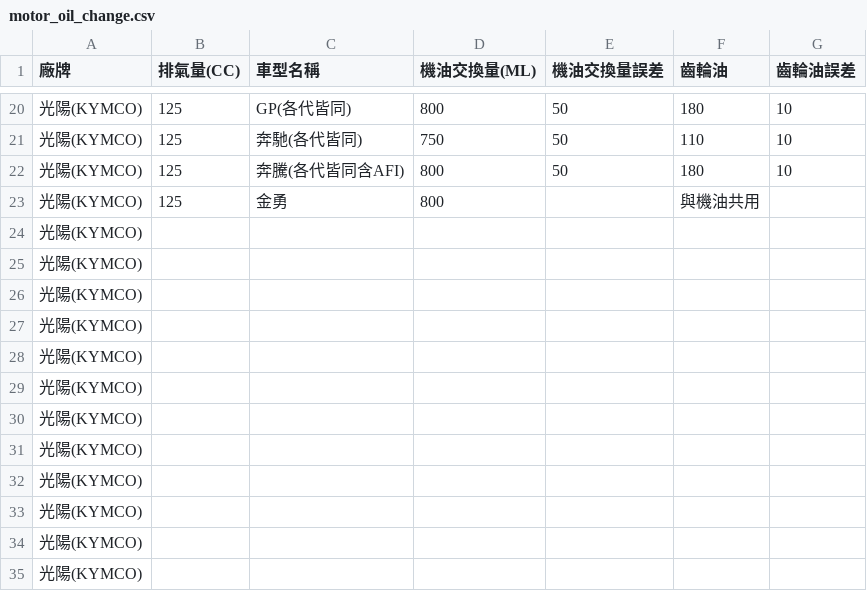
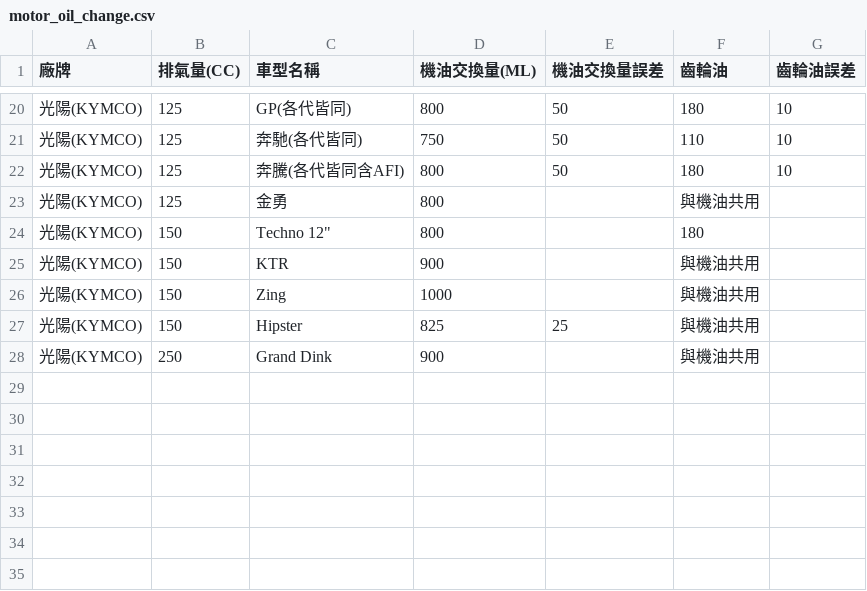
Before and after one commit to DanielTsai117/motor_oil, a CSV file: motor_oil_change.csv, drawn as a sheet; only a part is shown, gaps mark what is left out.

Commit message:
Update motor_oil_change.csv

```diff
--- a/motor_oil_change.csv
+++ b/motor_oil_change.csv
@@ -23,13 +23,6 @@
 光陽(KYMCO),125,金勇,800,,與機油共用,
-光陽(KYMCO),
-光陽(KYMCO),
-光陽(KYMCO),
-光陽(KYMCO),
-光陽(KYMCO),
-光陽(KYMCO),
-光陽(KYMCO),
-光陽(KYMCO),
-光陽(KYMCO),
-光陽(KYMCO),
-光陽(KYMCO),
-光陽(KYMCO),
+光陽(KYMCO),150,Techno 12",800,,180,
+光陽(KYMCO),150,KTR,900,,與機油共用,
+光陽(KYMCO),150,Zing,1000,,與機油共用,
+光陽(KYMCO),150,Hipster,825,25,與機油共用,
+光陽(KYMCO),250,Grand Dink,900,,與機油共用,
```
